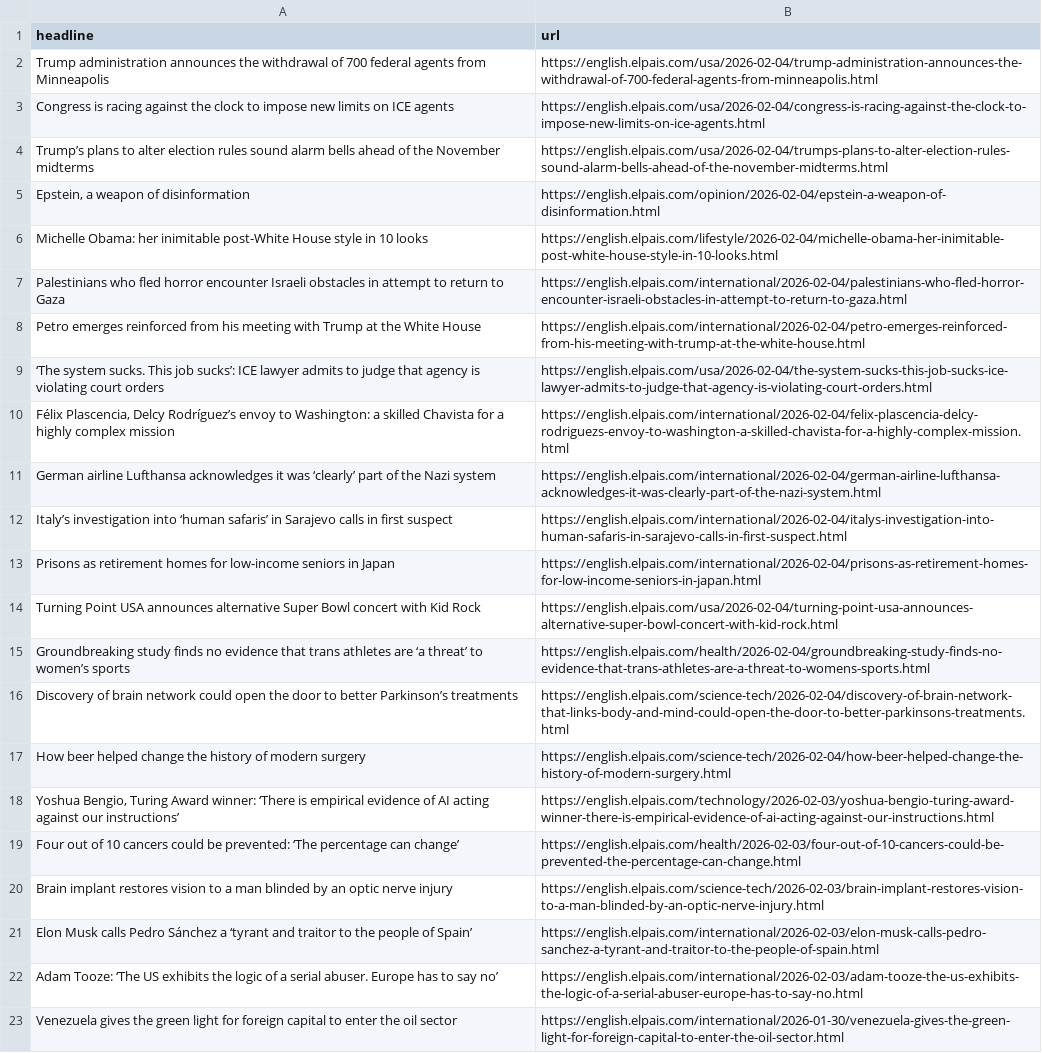
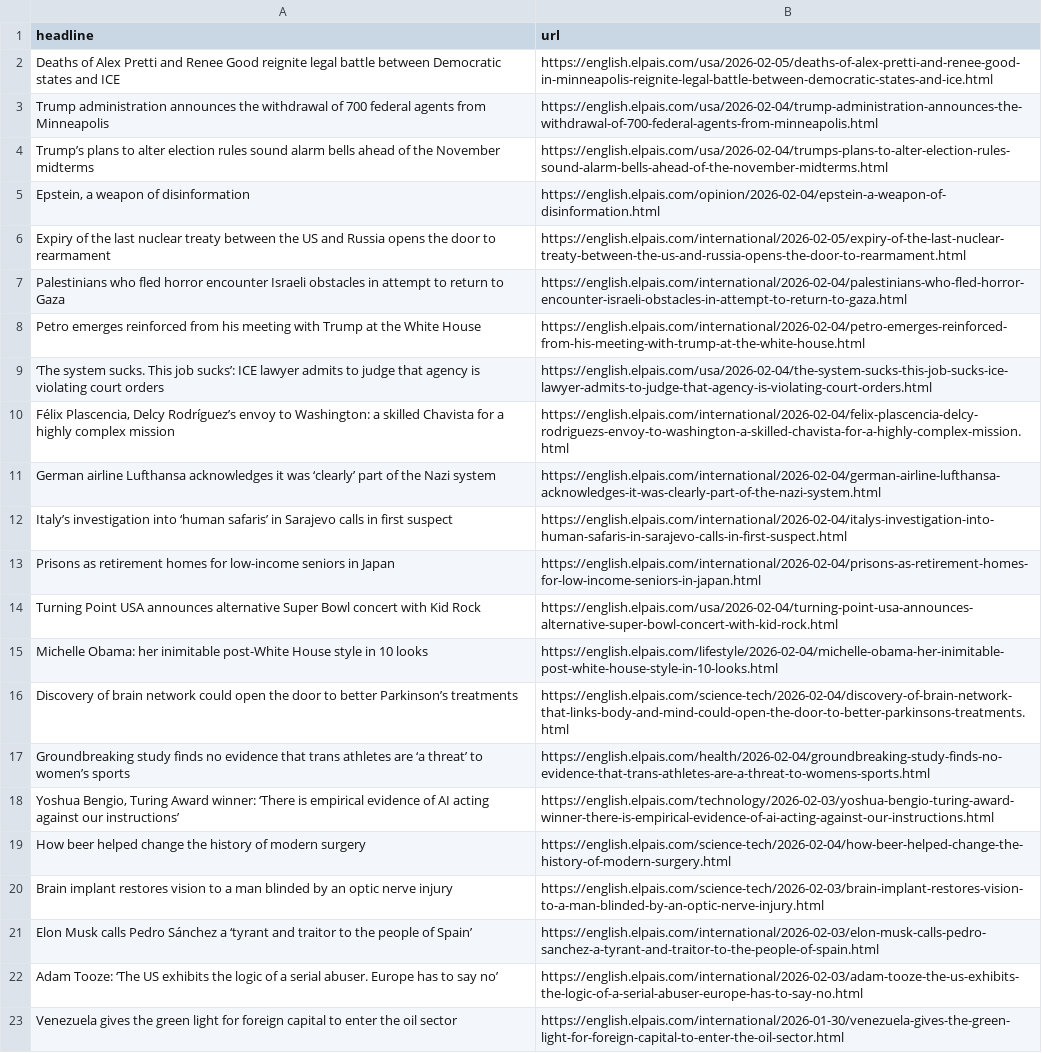
Before and after one commit to jam9501/el-pais-autoscraper, a CSV file: headlines.csv, drawn as a sheet; only a part is shown.

```diff
--- a/headlines.csv
+++ b/headlines.csv
@@ -1,7 +1,7 @@
 headline,url
+Deaths of Alex Pretti and Renee Good reignite legal battle between Democratic states and ICE,https://english.elpais.com/usa/2026-02-05/deaths-of-alex-pretti-and-renee-good-in-minneapolis-reignite-legal-battle-between-democratic-states-and-ice.html
 Trump administration announces the withdrawal of 700 federal agents from Minneapolis,https://english.elpais.com/usa/2026-02-04/trump-administration-announces-the-withdrawal-of-700-federal-agents-from-minneapolis.html
-Congress is racing against the clock to impose new limits on ICE agents,https://english.elpais.com/usa/2026-02-04/congress-is-racing-against-the-clock-to-impose-new-limits-on-ice-agents.html
 Trump’s plans to alter election rules sound alarm bells ahead of the November midterms,https://english.elpais.com/usa/2026-02-04/trumps-plans-to-alter-election-rules-sound-alarm-bells-ahead-of-the-november-midterms.html
 "Epstein, a weapon of disinformation",https://english.elpais.com/opinion/2026-02-04/epstein-a-weapon-of-disinformation.html
-Michelle Obama: her inimitable post-White House style in 10 looks,https://english.elpais.com/lifestyle/2026-02-04/michelle-obama-her-inimitable-post-white-house-style-in-10-looks.html
+Expiry of the last nuclear treaty between the US and Russia opens the door to rearmament,https://english.elpais.com/international/2026-02-05/expiry-of-the-last-nuclear-treaty-between-the-us-and-russia-opens-the-door-to-rearmament.html
 Palestinians who fled horror encounter Israeli obstacles in attempt to return to Gaza ,https://english.elpais.com/international/2026-02-04/palestinians-who-fled-horror-encounter-israeli-obstacles-in-attempt-to-return-to-gaza.html
@@ -14,7 +14,7 @@ Prisons as retirement homes for low-income seniors in Japan,https://english.elpa
 Turning Point USA announces alternative Super Bowl concert with Kid Rock,https://english.elpais.com/usa/2026-02-04/turning-point-usa-announces-alternative-super-bowl-concert-with-kid-rock.html
+Michelle Obama: her inimitable post-White House style in 10 looks,https://english.elpais.com/lifestyle/2026-02-04/michelle-obama-her-inimitable-post-white-house-style-in-10-looks.html
+Discovery of brain network could open the door to better Parkinson’s treatments,https://english.elpais.com/science-tech/2026-02-04/discovery-of-brain-network-that-links-body-and-mind-could-open-the-door-to-better-parkinsons-treatments.html
 Groundbreaking study finds no evidence that trans athletes are ‘a threat’ to women’s sports ,https://english.elpais.com/health/2026-02-04/groundbreaking-study-finds-no-evidence-that-trans-athletes-are-a-threat-to-womens-sports.html
-Discovery of brain network could open the door to better Parkinson’s treatments,https://english.elpais.com/science-tech/2026-02-04/discovery-of-brain-network-that-links-body-and-mind-could-open-the-door-to-better-parkinsons-treatments.html
+"Yoshua Bengio, Turing Award winner: ‘There is empirical evidence of AI acting against our instructions’",https://english.elpais.com/technology/2026-02-03/yoshua-bengio-turing-award-winner-there-is-empirical-evidence-of-ai-acting-against-our-instructions.html
 How beer helped change the history of modern surgery,https://english.elpais.com/science-tech/2026-02-04/how-beer-helped-change-the-history-of-modern-surgery.html
-"Yoshua Bengio, Turing Award winner: ‘There is empirical evidence of AI acting against our instructions’",https://english.elpais.com/technology/2026-02-03/yoshua-bengio-turing-award-winner-there-is-empirical-evidence-of-ai-acting-against-our-instructions.html
-Four out of 10 cancers could be prevented: ‘The percentage can change’,https://english.elpais.com/health/2026-02-03/four-out-of-10-cancers-could-be-prevented-the-percentage-can-change.html
 Brain implant restores vision to a man blinded by an optic nerve injury,https://english.elpais.com/science-tech/2026-02-03/brain-implant-restores-vision-to-a-man-blinded-by-an-optic-nerve-injury.html
```
